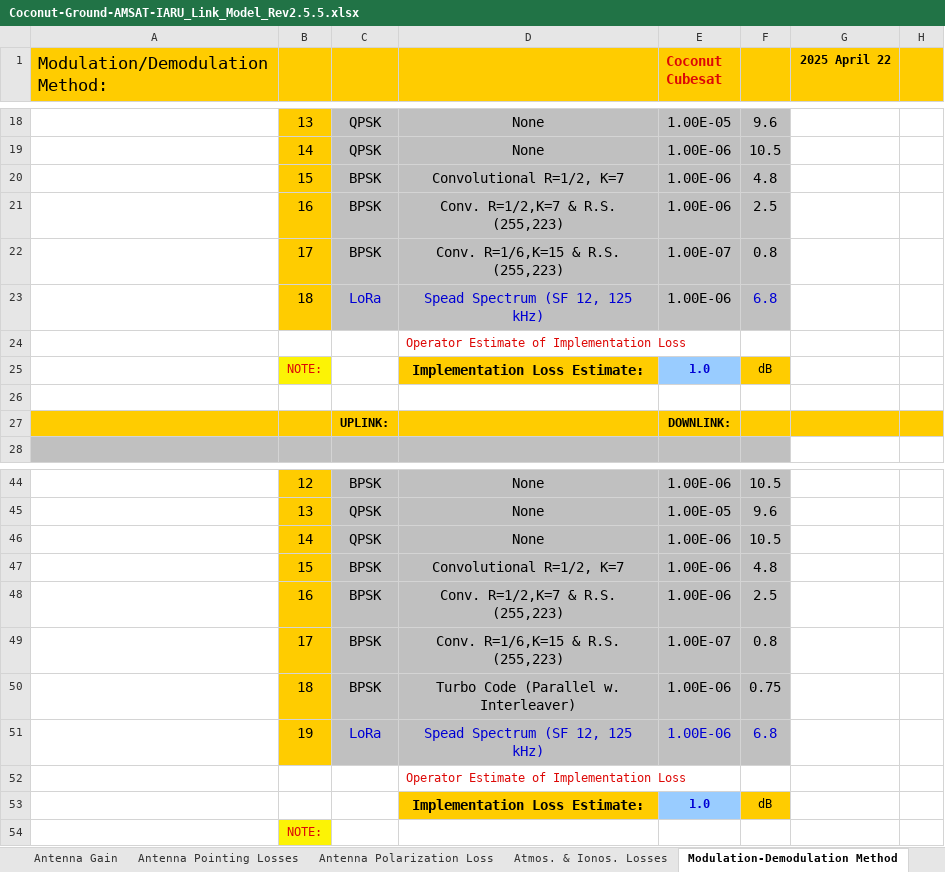
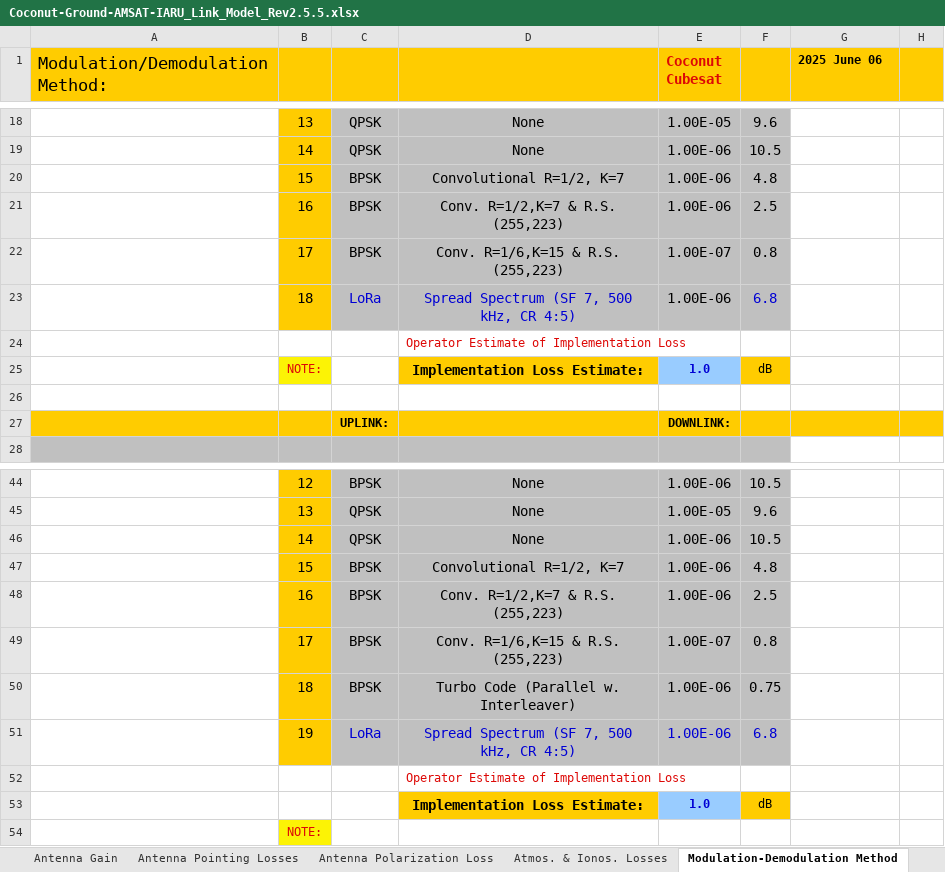
Before and after one commit to rommac100/coconut_link_budget, an Excel workbook: Coconut-Ground-AMSAT-IARU_Link_Model_Rev2.5.5.xlsx, sheet Modulation-Demodulation Method, drawn as a sheet; only a part is shown, gaps mark what is left out; values as stored, in another font and other column widths than the file's, no borders; charts and pictures not drawn; the diff names each change by its address in the sheet, - before the commit and + after, or states it on an @@ line.

```diff
--- a/Coconut-Ground-AMSAT-IARU_Link_Model_Rev2.5.5.xlsx (sheet Modulation-Demodulation Method)
+++ b/Coconut-Ground-AMSAT-IARU_Link_Model_Rev2.5.5.xlsx (sheet Modulation-Demodulation Method)
-G1: 2025 April 22
+G1: 2025 June 06
-D23: Spead Spectrum (SF 12, 125 kHz)
+D23: Spread Spectrum (SF 7, 500 kHz, CR 4:5)
-D51: Spead Spectrum (SF 12, 125 kHz)
+D51: Spread Spectrum (SF 7, 500 kHz, CR 4:5)
```
Also changed, not shown: sheet System Peformance Summary, sheet Uplink Budget, sheet Downlink Budget, sheet Receivers, sheet Title Page, sheet Orbit, 7 more sheets, charts or pictures, 9 other files.
